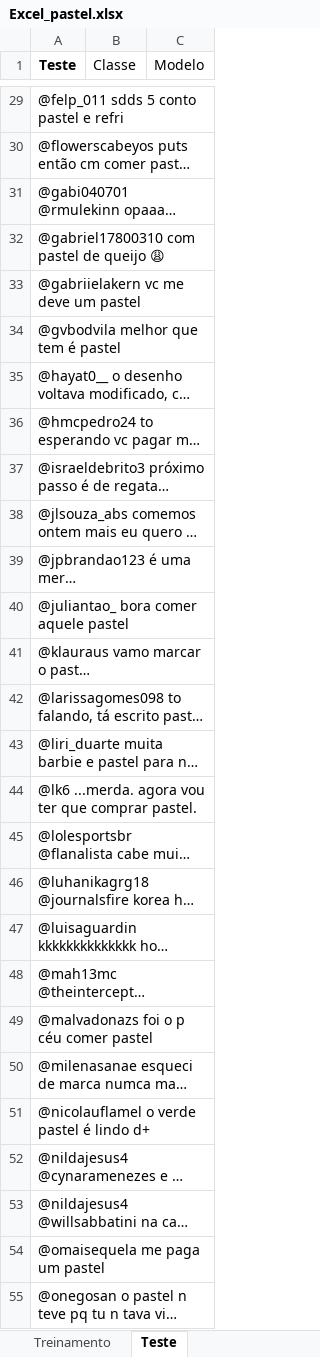
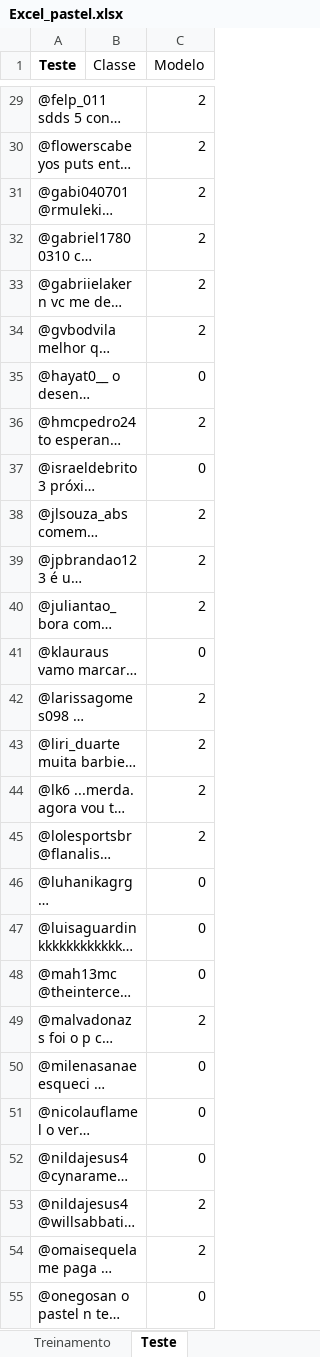
Before and after one commit to danielminson/projeto2_cd, an Excel workbook: Excel_pastel.xlsx, sheet Teste, drawn as a sheet; only a part is shown, gaps mark what is left out; long unchanged cells end in …; values as stored, in another font and other column widths than the file's, no borders; the diff covers the shown part only; the diff names each change by its address in the sheet, - before the commit and + after, or states it on an @@ line.

```diff
--- a/Excel_pastel.xlsx (sheet Teste)
+++ b/Excel_pastel.xlsx (sheet Teste)
-C29:C34 (Modelo): (empty)
+C29:C34 (Modelo): 2
-C35 (Modelo): (empty)
+C35 (Modelo): 0
-C36 (Modelo): (empty)
+C36 (Modelo): 2
-C37 (Modelo): (empty)
+C37 (Modelo): 0
-C38:C40 (Modelo): (empty)
+C38:C40 (Modelo): 2
-C41 (Modelo): (empty)
+C41 (Modelo): 0
-C42:C45 (Modelo): (empty)
+C42:C45 (Modelo): 2
-C46:C48 (Modelo): (empty)
+C46:C48 (Modelo): 0
-C49 (Modelo): (empty)
+C49 (Modelo): 2
-C50:C52 (Modelo): (empty)
+C50:C52 (Modelo): 0
-C53:C54 (Modelo): (empty)
+C53:C54 (Modelo): 2
-C55 (Modelo): (empty)
+C55 (Modelo): 0
```
Also changed, not shown: 314 edited cells elsewhere in this sheet.
